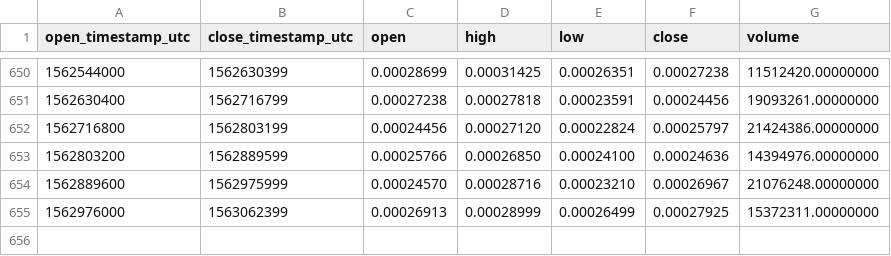
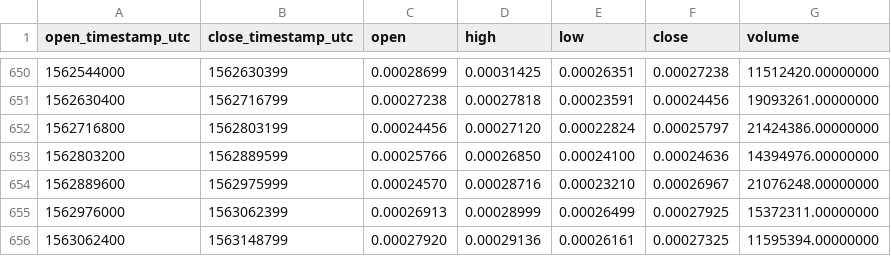
Before and after one commit to cryptobigbro/binance-LINKBTC, a CSV file: binance-LINKBTC-1d.csv, drawn as a sheet; only a part is shown, gaps mark what is left out; the diff names each change by its address in the sheet, - before the commit and + after, or states it on an @@ line.

Commit message:
Update OHLCV data.

```diff
--- a/binance-LINKBTC-1d.csv
+++ b/binance-LINKBTC-1d.csv
+row 656: 1563062400 | 1563148799 | 0.00027920 | 0.00029136 | 0.00026161 | 0.00027325 | 11595394.00000000
```
Also changed, not shown: 1 other file.
